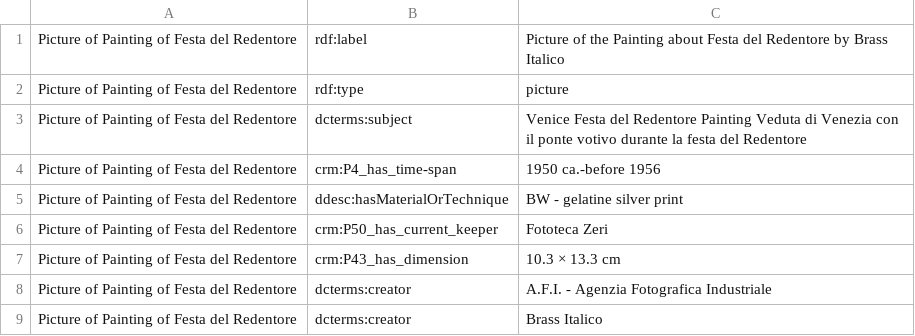
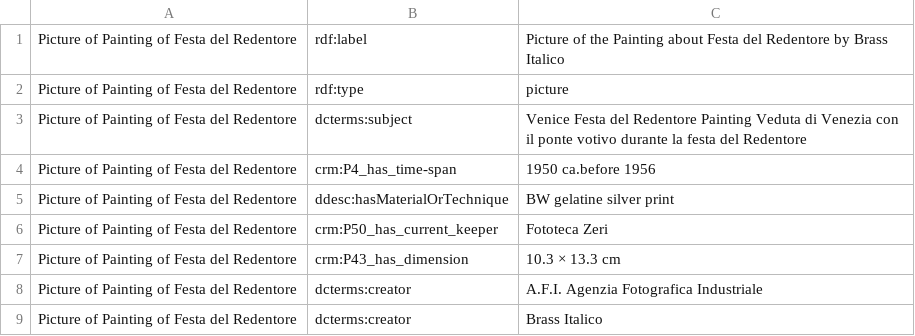
Before and after one commit to pink-floyd-in-venice/pink-floyd-in-venice.github.io, a CSV file: resources/ItemsCsv/PictureofPaintingFestadelRedentore.csv, drawn as a sheet.

```diff
--- a/resources/ItemsCsv/PictureofPaintingFestadelRedentore.csv
+++ b/resources/ItemsCsv/PictureofPaintingFestadelRedentore.csv
@@ -3,7 +3,7 @@ Picture of Painting of Festa del Redentore, rdf:type, picture
 Picture of Painting of Festa del Redentore, dcterms:subject ,Venice Festa del Redentore Painting Veduta di Venezia con il ponte votivo durante la festa del Redentore
-Picture of Painting of Festa del Redentore, crm:P4_has_time-span ,1950 ca.-before 1956
-Picture of Painting of Festa del Redentore, ddesc:hasMaterialOrTechnique ,BW - gelatine silver print
+Picture of Painting of Festa del Redentore, crm:P4_has_time-span ,1950 ca.before 1956
+Picture of Painting of Festa del Redentore, ddesc:hasMaterialOrTechnique ,BW  gelatine silver print
 Picture of Painting of Festa del Redentore, crm:P50_has_current_keeper ,Fototeca Zeri
 Picture of Painting of Festa del Redentore, crm:P43_has_dimension ,10.3 × 13.3 cm
-Picture of Painting of Festa del Redentore, dcterms:creator ,A.F.I. - Agenzia Fotografica Industriale
+Picture of Painting of Festa del Redentore, dcterms:creator ,A.F.I.  Agenzia Fotografica Industriale
 Picture of Painting of Festa del Redentore, dcterms:creator ,Brass Italico
```
Also changed, not shown: resources/ItemsCsv/PinkFloydVeniceArticle.csv, resources/ItemsCsv/Venezia2099.csv, 4 other files.
